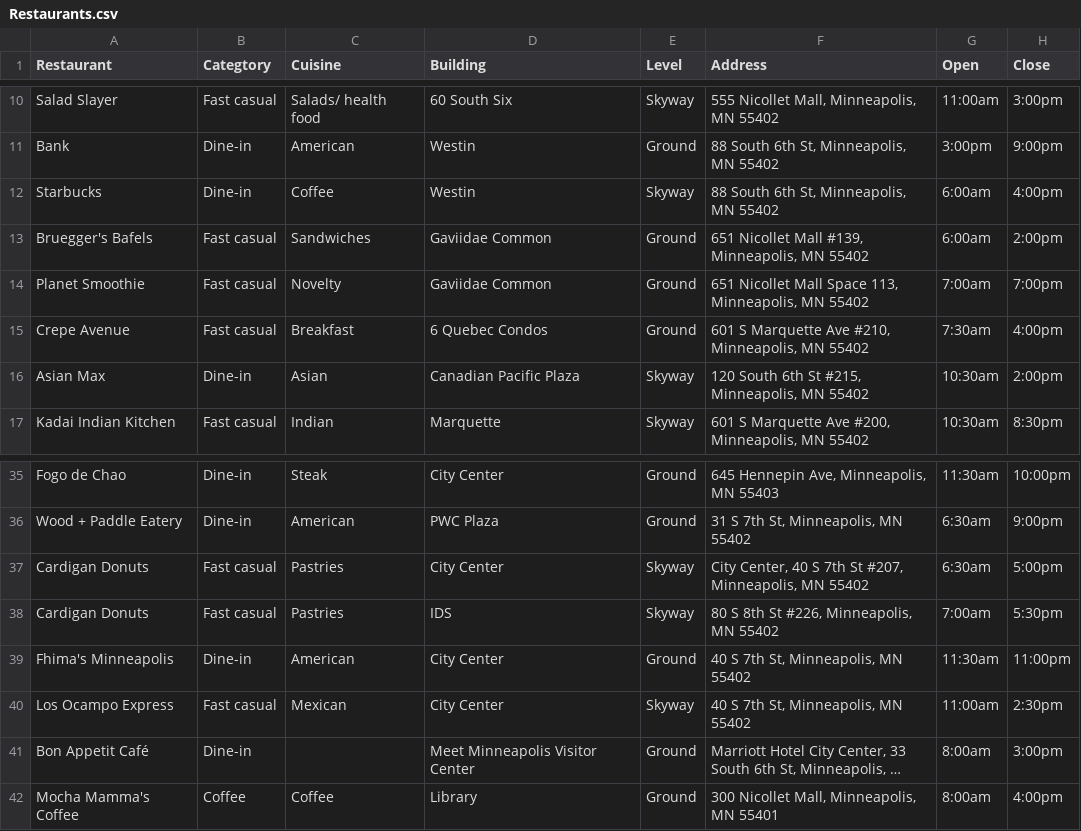
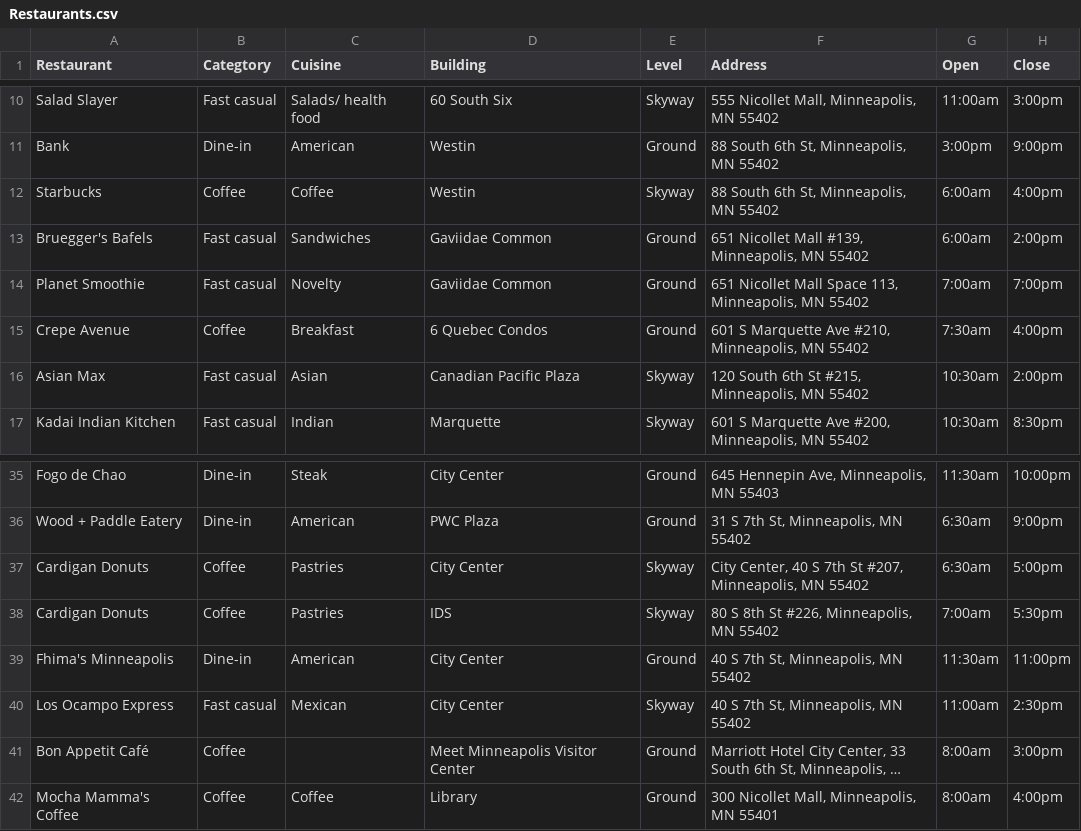
Before and after one commit to djpCoding/LunchDestinations, a CSV file: Restaurants.csv, drawn as a sheet; only a part is shown, gaps mark what is left out; long unchanged cells end in …; the diff names each change by its address in the sheet, - before the commit and + after, or states it on an @@ line.

```diff
--- a/Restaurants.csv
+++ b/Restaurants.csv
-B12 (Categtory): Dine-in
+B12 (Categtory): Coffee
-B15 (Categtory): Fast casual
+B15 (Categtory): Coffee
-B16 (Categtory): Dine-in
+B16 (Categtory): Fast casual
-B37:B38 (Categtory): Fast casual
+B37:B38 (Categtory): Coffee
-B41 (Categtory): Dine-in
+B41 (Categtory): Coffee
```
Also changed, not shown: 2 other files.
